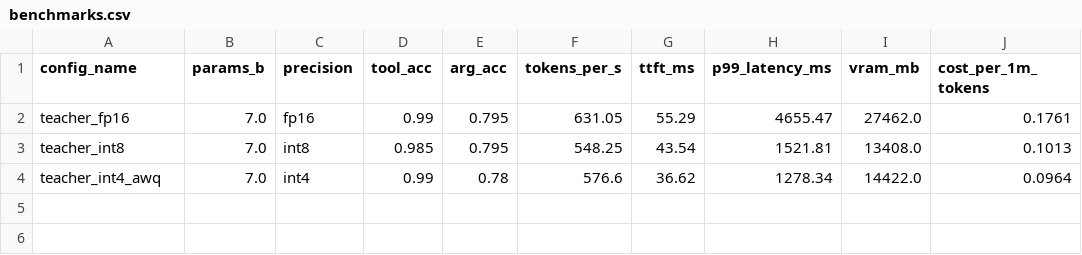
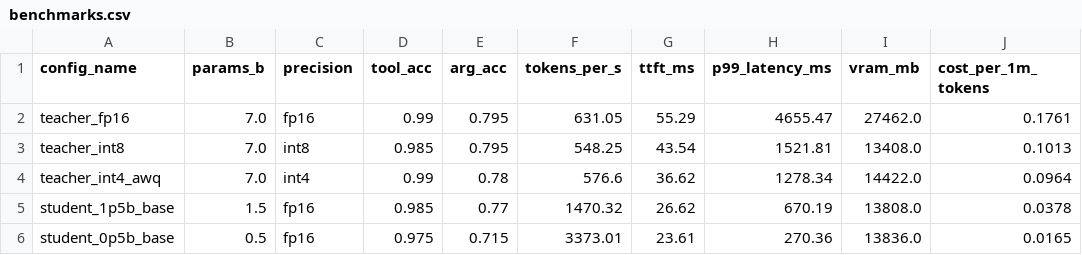
Before and after one commit to tanishq0421/slimserve, a CSV file: results/benchmarks.csv, drawn as a sheet.

Commit message:
Add untrained student baselines: 1.5B ~matches 7B teacher; update chart and table

```diff
--- a/results/benchmarks.csv
+++ b/results/benchmarks.csv
@@ -4 +4,3 @@ teacher_int8,7.0,int8,0.985,0.795,548.25,43.54,1521.81,13408.0,0.1013
 teacher_int4_awq,7.0,int4,0.99,0.78,576.6,36.62,1278.34,14422.0,0.0964
+student_1p5b_base,1.5,fp16,0.985,0.77,1470.32,26.62,670.19,13808.0,0.0378
+student_0p5b_base,0.5,fp16,0.975,0.715,3373.01,23.61,270.36,13836.0,0.0165
```
Also changed, not shown: 3 other files.
